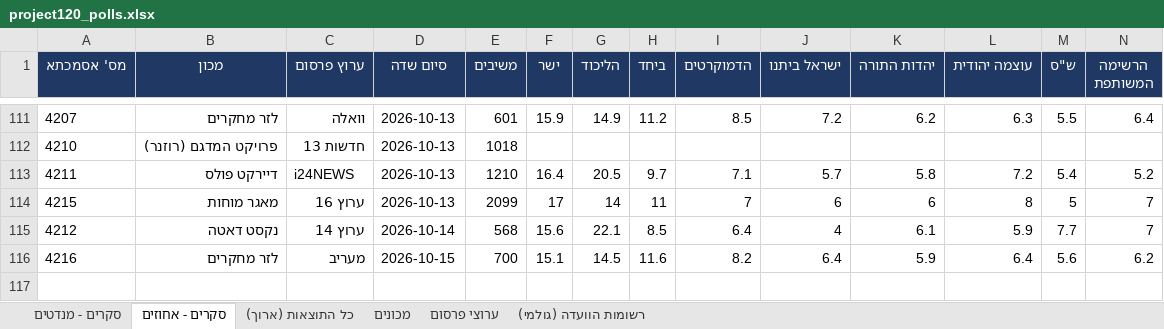
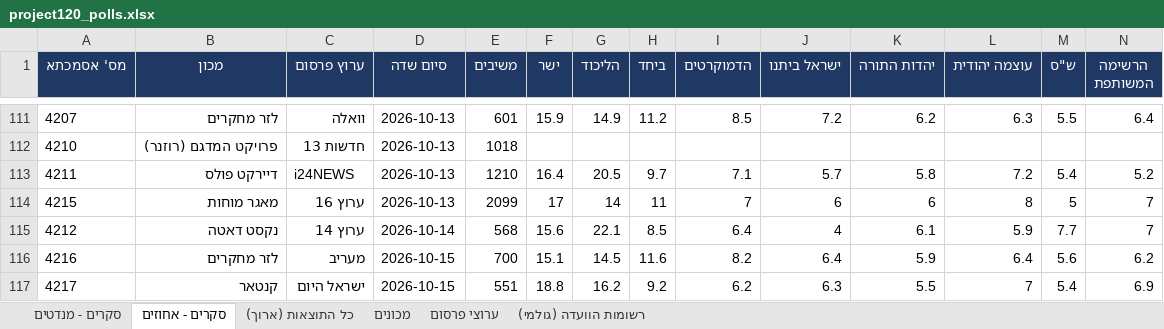
Before and after one commit to lautmanaha/project120, an Excel workbook: exports/project120_polls.xlsx, sheet סקרים - אחוזים, drawn as a sheet; only a part is shown, gaps mark what is left out; values as stored, in another font and other column widths than the file's, no borders; rows hold the shown columns only; the diff names each change by its address in the sheet, - before the commit and + after, or states it on an @@ line.

```diff
--- a/exports/project120_polls.xlsx (sheet סקרים - אחוזים)
+++ b/exports/project120_polls.xlsx (sheet סקרים - אחוזים)
+row 117: 4217 | קנטאר | ישראל היום | 2026-10-15 | 551 | 18.8 | 16.2 | 9.2 | 6.2 | 6.3 | 5.5 | 7 | 5.4 | 6.9
```
Also changed, not shown: sheet כל התוצאות (ארוך), sheet סקרים - מנדטים, sheet רשומות הוועדה (גולמי), sheet מכונים, sheet ערוצי פרסום, 22 other files.
